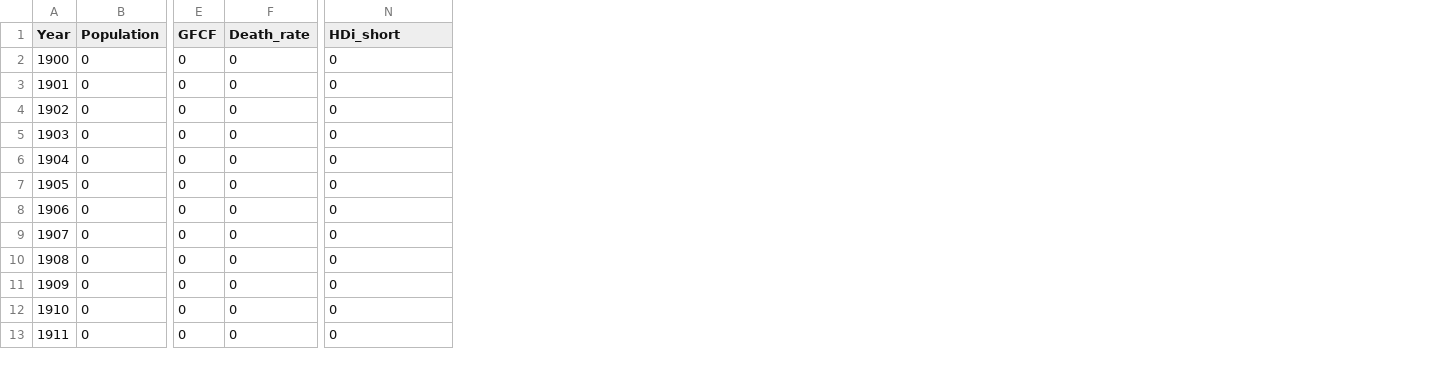
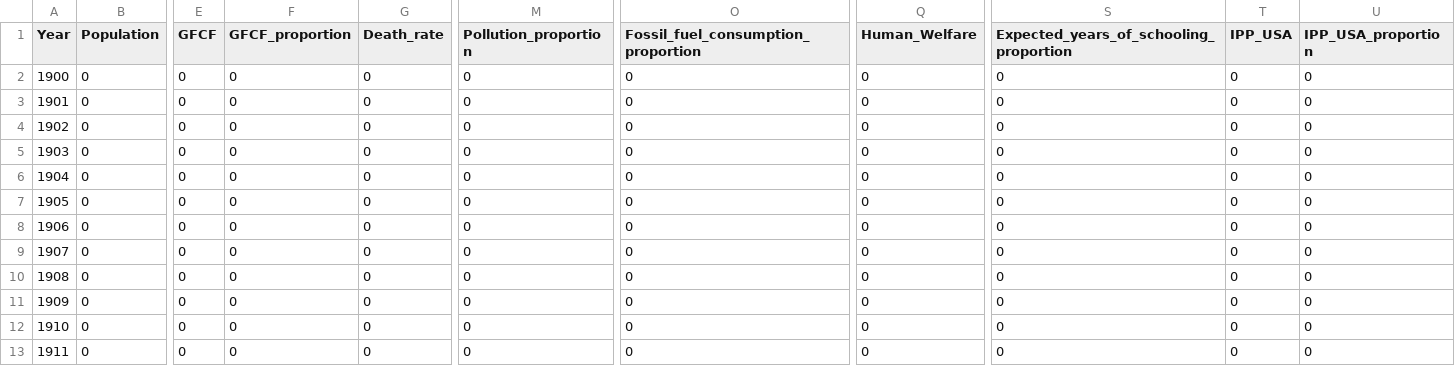
Before and after one commit to TimSchell98/Limits-to-Growth-Masterprojekt-TH-Koeln-2022, a CSV file: Vergleich/empirical_data.csv, drawn as a sheet; only a part is shown, gaps mark what is left out; addresses are those after the commit; the diff names each change by its address in the sheet, - before the commit and + after, or states it on an @@ line.

```diff
--- a/Vergleich/empirical_data.csv
+++ b/Vergleich/empirical_data.csv
+column F (GFCF_proportion), rows 2-13: all 0
+column M (Pollution_proportion), rows 2-13: all 0
+column O, rows 1-13: Fossil_fuel_consumption_proportion | 0 | 0 | 0 | 0 | 0 | 0 | 0 | 0 | 0 | 0 | 0 | 0
+column S, rows 1-13: Expected_years_of_schooling_proportion | 0 | 0 | 0 | 0 | 0 | 0 | 0 | 0 | 0 | 0 | 0 | 0
+column T (IPP_USA), rows 2-13: all 0
+column U (IPP_USA_proportion), rows 2-13: all 0
-Q1: HDi_short
+Q1: Human_Welfare
```
Also changed, not shown: 11 other files.
